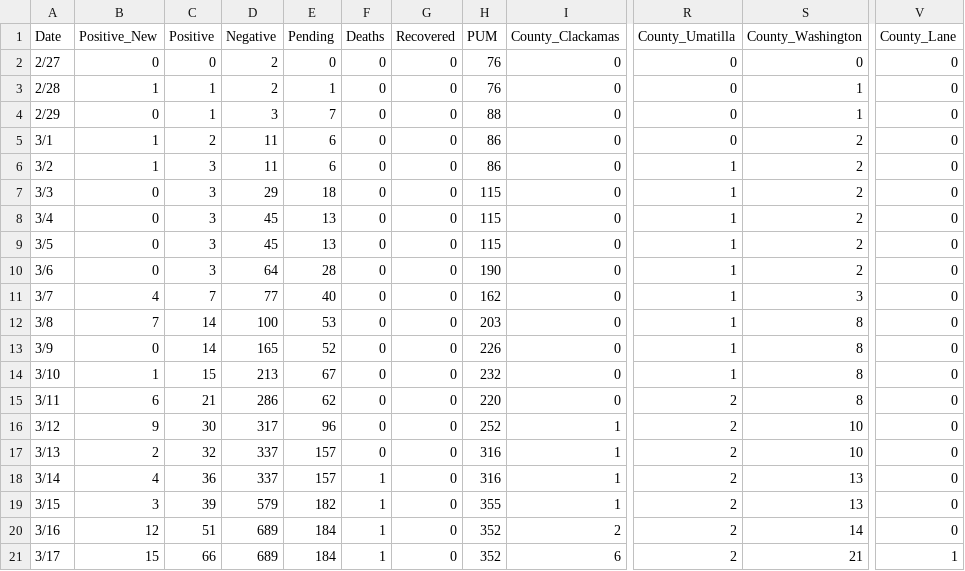
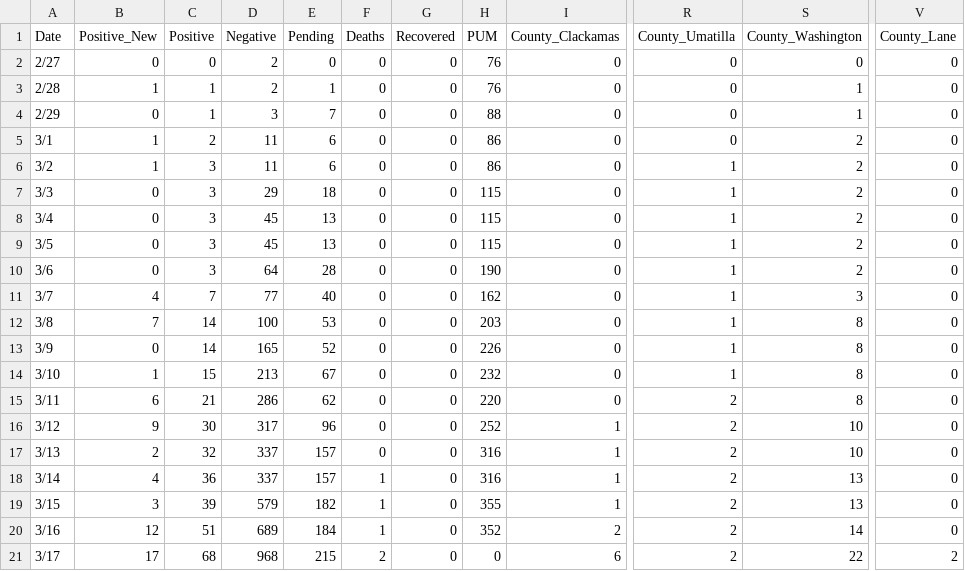
Before and after one commit to kmuncie/covid-19, a CSV file: static/csv/basic-data.csv, drawn as a sheet; only a part is shown, gaps mark what is left out; the diff names each change by its address in the sheet, - before the commit and + after, or states it on an @@ line.

Commit message:
Update data, post for March 17, 2020
Total is 68, 2nd death reported

```diff
--- a/static/csv/basic-data.csv
+++ b/static/csv/basic-data.csv
-B21 (Positive_New): 15
+B21 (Positive_New): 17
-C21 (Positive): 66
+C21 (Positive): 68
-D21 (Negative): 689
+D21 (Negative): 968
-E21 (Pending): 184
+E21 (Pending): 215
-F21 (Deaths): 1
+F21 (Deaths): 2
-H21 (PUM): 352
+H21 (PUM): 0
-S21 (County_Washington): 21
+S21 (County_Washington): 22
-V21 (County_Lane): 1
+V21 (County_Lane): 2
```
Also changed, not shown: 1 other file.
